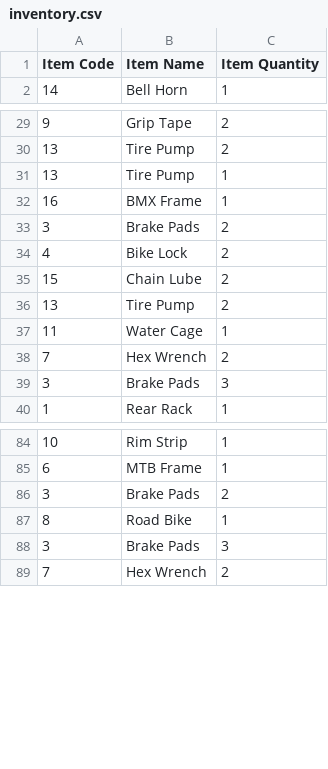
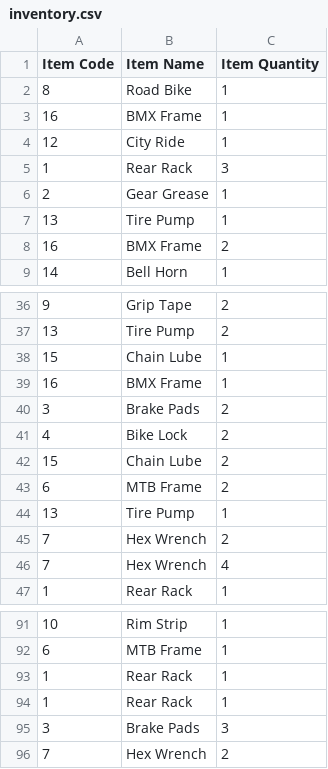
Before and after one commit to Feeder029/POS-main, a CSV file: POS-main/POS-ims/inventory.csv, drawn as a sheet; only a part is shown, gaps mark what is left out; the diff covers the shown part only.

```diff
--- a/POS-main/POS-ims/inventory.csv
+++ b/POS-main/POS-ims/inventory.csv
@@ -1,2 +1,9 @@
 "Item Code","Item Name","Item Quantity"
+8,"Road Bike",1
+16,"BMX Frame",1
+12,"City Ride",1
+1,"Rear Rack",3
+2,"Gear Grease",1
+13,"Tire Pump",1
+16,"BMX Frame",2
 14,"Bell Horn",1
@@ -30,3 +37,3 @@
 13,"Tire Pump",2
-13,"Tire Pump",1
+15,"Chain Lube",1
 16,"BMX Frame",1
@@ -35,6 +42,6 @@
 15,"Chain Lube",2
-13,"Tire Pump",2
-11,"Water Cage",1
+6,"MTB Frame",2
+13,"Tire Pump",1
 7,"Hex Wrench",2
-3,"Brake Pads",3
+7,"Hex Wrench",4
 1,"Rear Rack",1
@@ -85,4 +92,4 @@
 6,"MTB Frame",1
-3,"Brake Pads",2
-8,"Road Bike",1
+1,"Rear Rack",1
+1,"Rear Rack",1
 3,"Brake Pads",3
```
Also changed, not shown: 4 added rows, 3 removed rows and 1 moved row elsewhere in this file, 6 other files.
